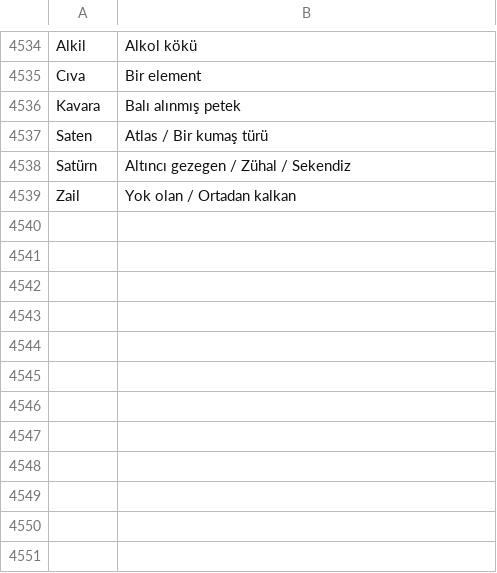
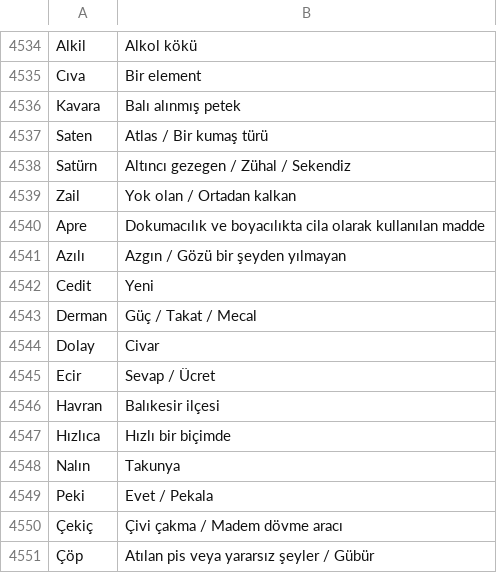
Before and after one commit to VedatBiner/flutter-codes, a CSV file: kelimelik_words_app/assets/database/kelimelik_backup.csv, drawn as a sheet; only a part is shown, gaps mark what is left out; the diff names each change by its address in the sheet, - before the commit and + after, or states it on an @@ line.

Commit message:
Kelimelik Words SQL App - some fixes

```diff
--- a/kelimelik_words_app/assets/database/kelimelik_backup.csv
+++ b/kelimelik_words_app/assets/database/kelimelik_backup.csv
+row 4540: Apre | Dokumacılık ve boyacılıkta cila olarak kullanılan madde
+row 4541: Azılı | Azgın / Gözü bir şeyden yılmayan
+row 4542: Cedit | Yeni
+row 4543: Derman | Güç / Takat / Mecal
+row 4544: Dolay | Civar
+row 4545: Ecir | Sevap / Ücret
+row 4546: Havran | Balıkesir ilçesi
+row 4547: Hızlıca | Hızlı bir biçimde
+row 4548: Nalın | Takunya
+row 4549: Peki | Evet / Pekala
+row 4550: Çekiç | Çivi çakma / Madem dövme aracı
+row 4551: Çöp | Atılan pis veya yararsız şeyler / Gübür
```
Also changed, not shown: 8 other files.
